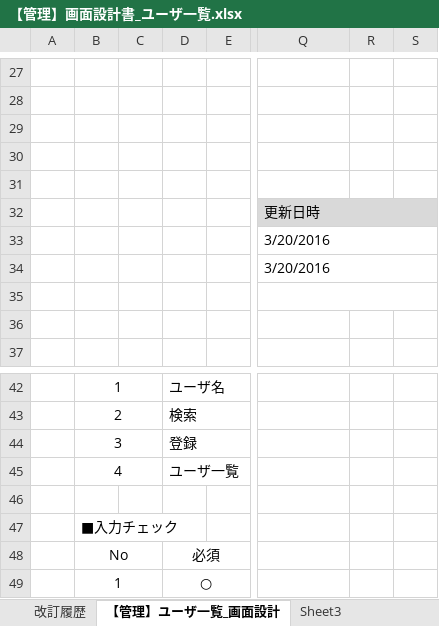
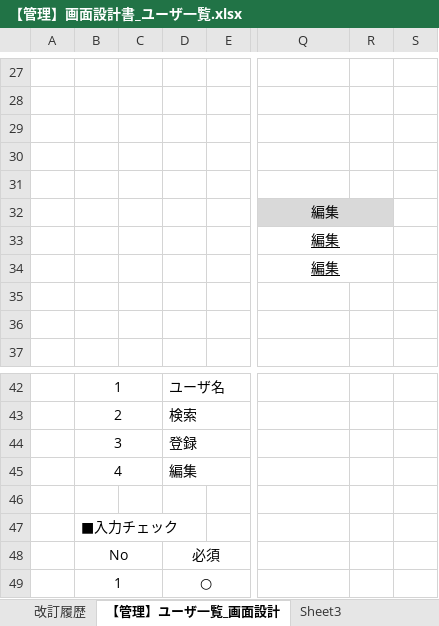
Before and after one commit to irihoshi/sekkeisyo, an Excel workbook: 【管理】画面設計書_ユーザ一覧.xlsx, sheet 【管理】ユーザ一覧_画面設計, drawn as a sheet; only a part is shown, gaps mark what is left out; values as stored, in another font and other column widths than the file's, no borders; charts and pictures not drawn; the diff names each change by its address in the sheet, - before the commit and + after, or states it on an @@ line.

```diff
--- a/【管理】画面設計書_ユーザ一覧.xlsx (sheet 【管理】ユーザ一覧_画面設計)
+++ b/【管理】画面設計書_ユーザ一覧.xlsx (sheet 【管理】ユーザ一覧_画面設計)
-Q32: 更新日時
+Q32: 編集
-Q32:Q34 alignment: left
+Q32:Q34 alignment: center
-Q32:S32 merged
+Q32:R32 merged
-S32 fill: #D9D9D9
+S32 fill: none
-Q33:Q34: 3/20/2016
+Q33:Q34: 編集
-Q33:Q34 underline: off
+Q33:Q34 underline: on
-Q33:S33 merged
+Q33:R33 merged
-Q34:S34 merged
+Q34:R34 merged
-Q35:S35 merged
-D45: ユーザ一覧
+D45: 編集
```
Also changed, not shown: charts or pictures, 【管理】画面設計書_ユーザ詳細.xlsx.
